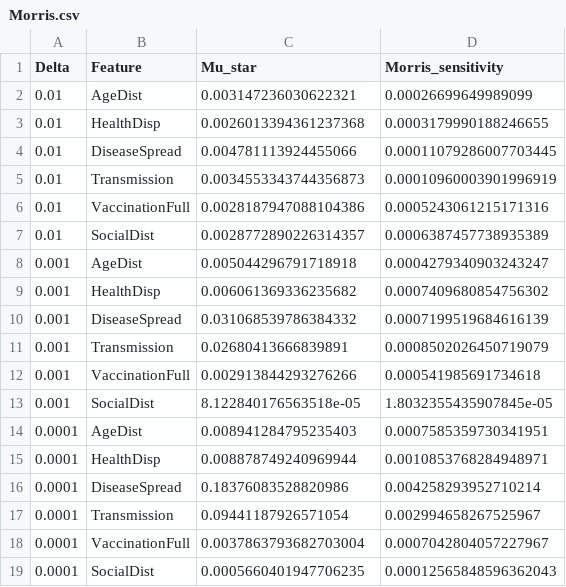
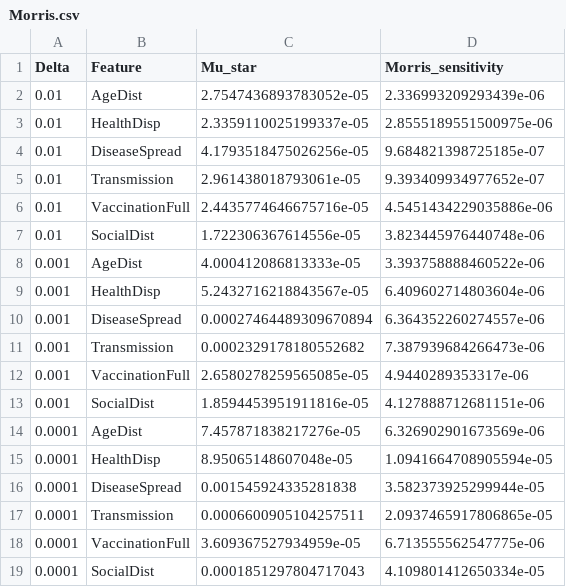
Before and after one commit to Data-ScienceHub/gpce-covid, a CSV file: TFT-pytorch/results/TFT_baseline/figures_morris/Morris.csv, drawn as a sheet.

Commit message:
add output files and update TFT baseline

```diff
--- a/TFT-pytorch/results/TFT_baseline/figures_morris/Morris.csv
+++ b/TFT-pytorch/results/TFT_baseline/figures_morris/Morris.csv
@@ -1,19 +1,19 @@
 Delta,Feature,Mu_star,Morris_sensitivity
-0.01,AgeDist,0.003147236030622321,0.00026699649989099
-0.01,HealthDisp,0.0026013394361237368,0.0003179990188246655
-0.01,DiseaseSpread,0.004781113924455066,0.00011079286007703445
-0.01,Transmission,0.0034553343744356873,0.00010960003901996919
-0.01,VaccinationFull,0.0028187947088104386,0.0005243061215171316
-0.01,SocialDist,0.0028772890226314357,0.0006387457738935389
-0.001,AgeDist,0.005044296791718918,0.0004279340903243247
-0.001,HealthDisp,0.006061369336235682,0.0007409680854756302
-0.001,DiseaseSpread,0.031068539786384332,0.0007199519684616139
-0.001,Transmission,0.02680413666839891,0.0008502026450719079
-0.001,VaccinationFull,0.002913844293276266,0.000541985691734618
-0.001,SocialDist,8.122840176563518e-05,1.8032355435907845e-05
-0.0001,AgeDist,0.008941284795235403,0.0007585359730341951
-0.0001,HealthDisp,0.008878749240969944,0.0010853768284948971
-0.0001,DiseaseSpread,0.18376083528820986,0.004258293952710214
-0.0001,Transmission,0.09441187926571054,0.002994658267525967
-0.0001,VaccinationFull,0.0037863793682703004,0.0007042804057227967
-0.0001,SocialDist,0.0005660401947706235,0.00012565848596362043
+0.01,AgeDist,2.7547436893783052e-05,2.336993209293439e-06
+0.01,HealthDisp,2.3359110025199337e-05,2.8555189551500975e-06
+0.01,DiseaseSpread,4.1793518475026256e-05,9.684821398725185e-07
+0.01,Transmission,2.961438018793061e-05,9.393409934977652e-07
+0.01,VaccinationFull,2.4435774646675716e-05,4.5451434229035886e-06
+0.01,SocialDist,1.722306367614556e-05,3.823445976440748e-06
+0.001,AgeDist,4.000412086813333e-05,3.393758888460522e-06
+0.001,HealthDisp,5.2432716218843567e-05,6.409602714803604e-06
+0.001,DiseaseSpread,0.00027464489309670894,6.364352260274557e-06
+0.001,Transmission,0.0002329178180552682,7.387939684266473e-06
+0.001,VaccinationFull,2.6580278259565085e-05,4.9440289353317e-06
+0.001,SocialDist,1.8594453951911816e-05,4.127888712681151e-06
+0.0001,AgeDist,7.457871838217276e-05,6.326902901673569e-06
+0.0001,HealthDisp,8.95065148607048e-05,1.0941664708905594e-05
+0.0001,DiseaseSpread,0.001545924335281838,3.582373925299944e-05
+0.0001,Transmission,0.0006600905104257511,2.0937465917806865e-05
+0.0001,VaccinationFull,3.609367527934959e-05,6.713555562547775e-06
+0.0001,SocialDist,0.0001851297804717043,4.109801412650334e-05
```
Also changed, not shown: 53 other files.
